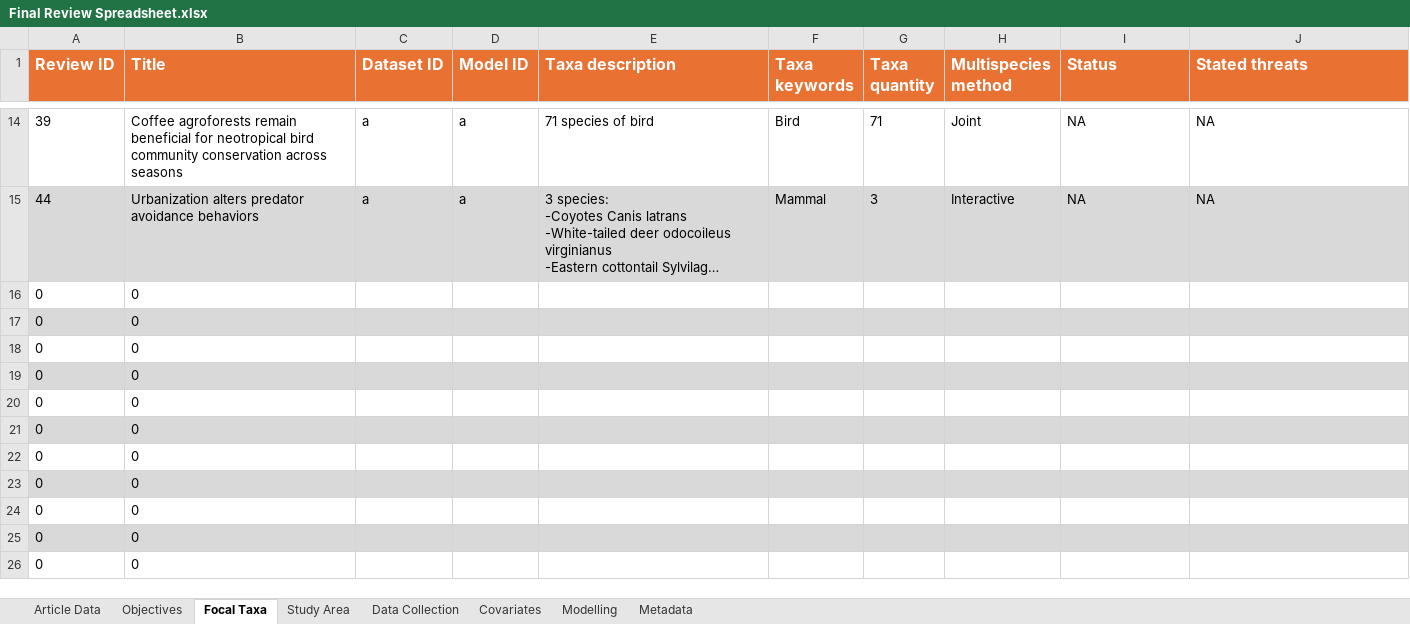
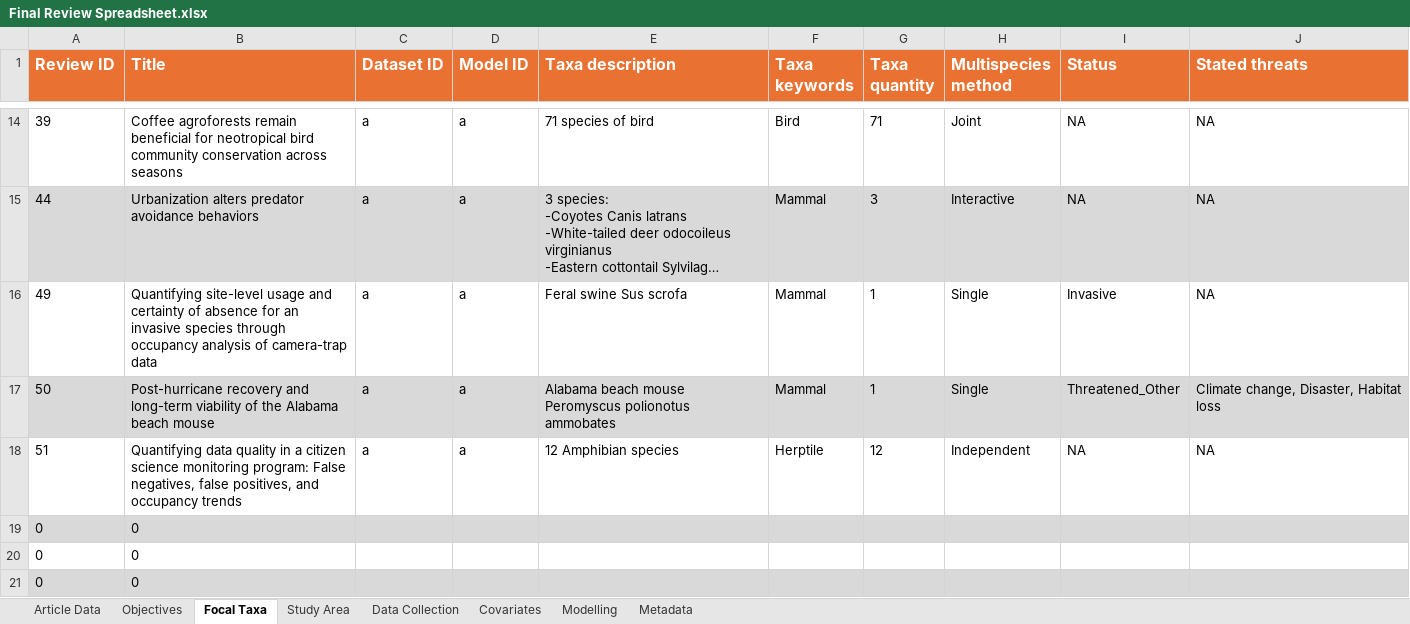
Before and after one commit to SaoirseKelleher/DOM_Review, an Excel workbook: Spreadsheets/Final Review Spreadsheet.xlsx, sheet Focal Taxa, drawn as a sheet; only a part is shown, gaps mark what is left out; the shorter side is filled out with more unchanged rows; long unchanged cells end in …; values as stored, in another font and other column widths than the file's, no borders; 1 other sheet too large or unreadable and not compared; removed rows and columns are numbered as before the commit, all else as after; the diff names each change by its address in the sheet, - before the commit and + after, or states it on an @@ line.

```diff
--- a/Spreadsheets/Final Review Spreadsheet.xlsx (sheet Focal Taxa)
+++ b/Spreadsheets/Final Review Spreadsheet.xlsx (sheet Focal Taxa)
-row 16: 0 | 0
-row 17: 0 | 0
-row 18: 0 | 0
+row 16: 49 | Quantifying site-level usage and certainty of absence for an invasive species through occupancy analysis of camera-trap data | a | a | Feral swine Sus scrofa | Mammal | 1 | Single | Invasive | NA
+row 17: 50 | Post-hurricane recovery and long-term viability of the Alabama beach mouse | a | a | Alabama beach mouse Peromyscus polionotus ammobates | Mammal | 1 | Single | Threatened_Other | Climate change, Disaster, Habitat loss
+row 18: 51 | Quantifying data quality in a citizen science monitoring program: False negatives, false positives, and occupancy trends | a | a | 12 Amphibian species | Herptile | 12 | Independent | NA | NA
```
Also changed, not shown: sheet Covariates, sheet Data Collection, sheet Objectives, sheet Study Area, sheet Article Data, sheet Metadata.
